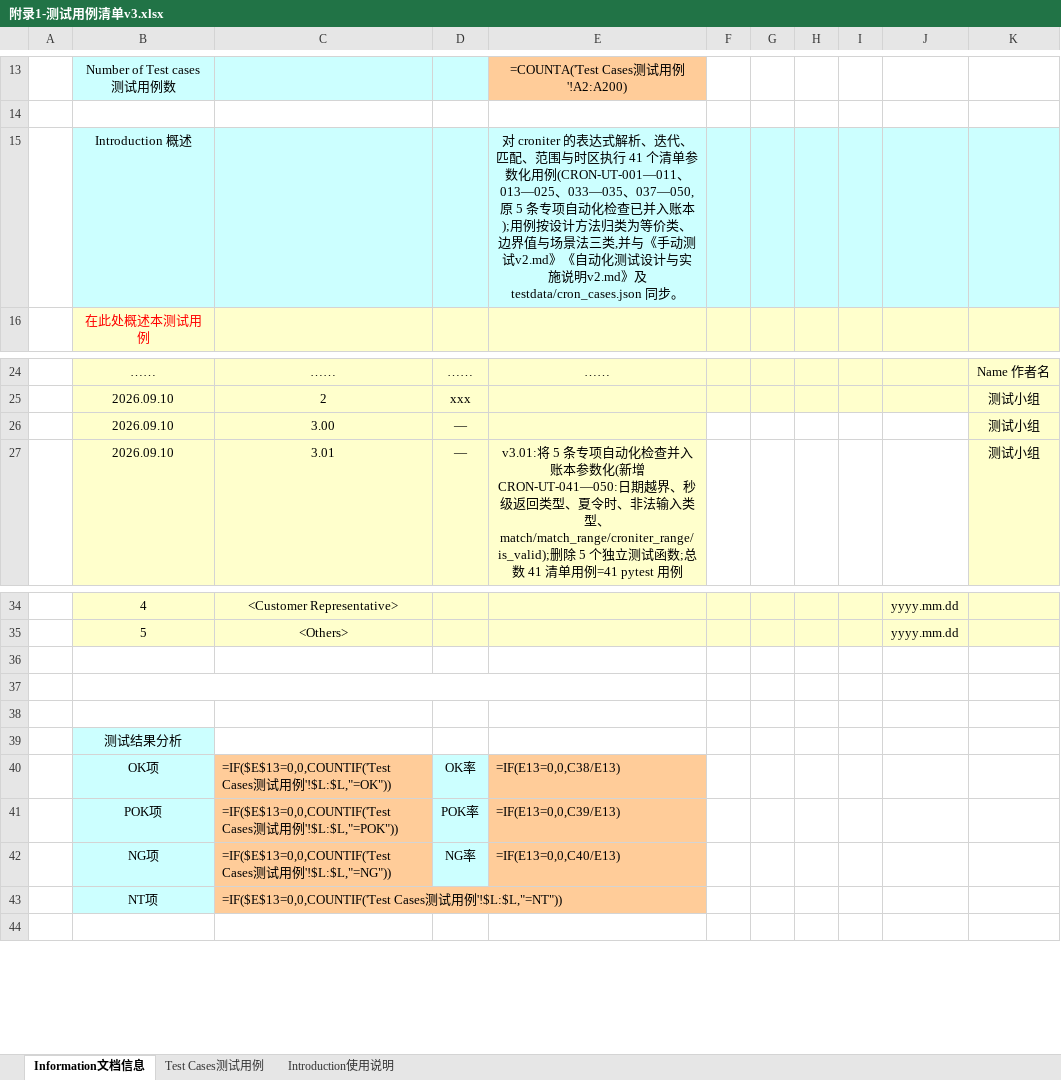
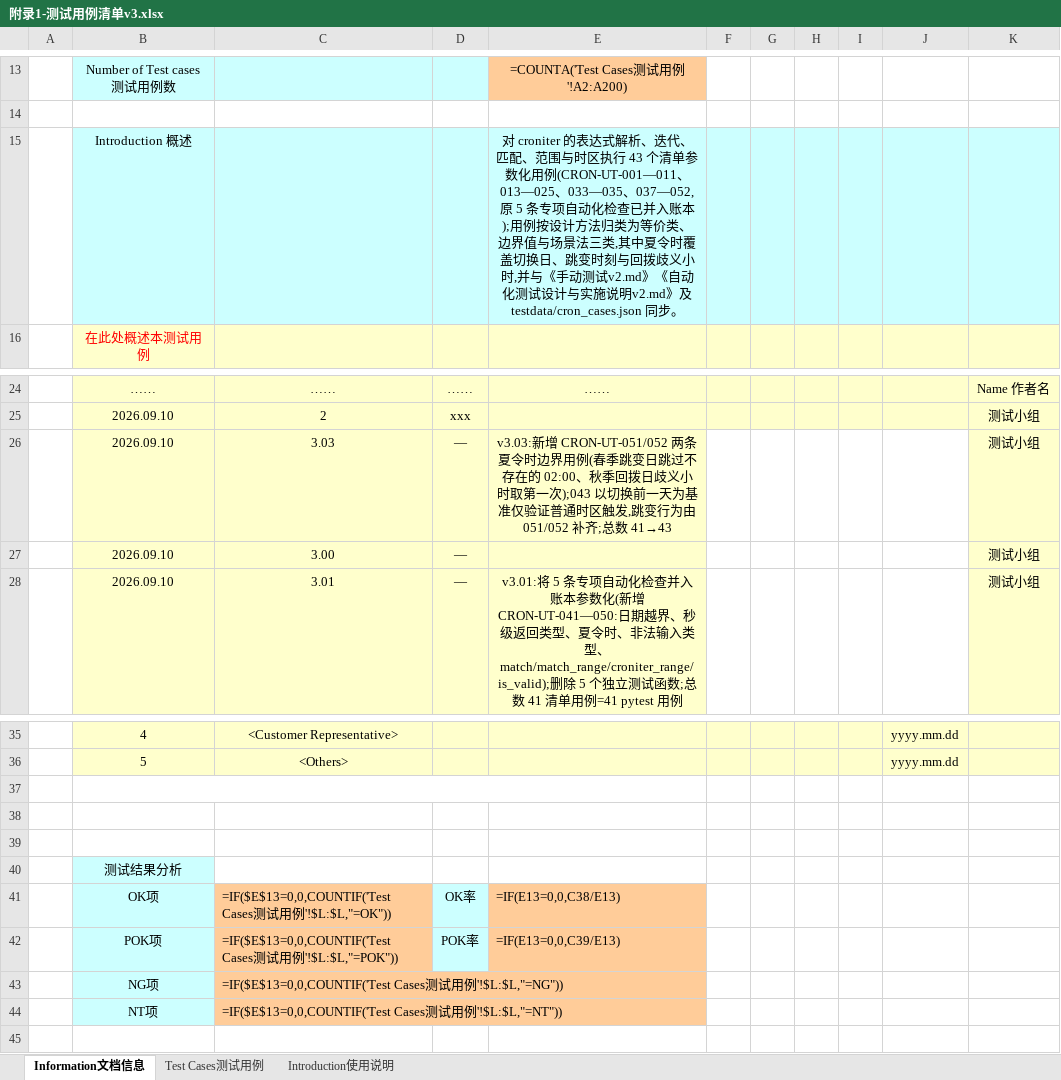
Before and after one commit to cornell-hust/ST_pratice, an Excel workbook: module1/testcases/附录1-测试用例清单v3.xlsx, sheet Information文档信息, drawn as a sheet; only a part is shown, gaps mark what is left out; values as stored, in another font and other column widths than the file's, no borders; formulas without a stored value are shown as written; charts and pictures not drawn; removed rows and columns are numbered as before the commit, all else as after; the diff names each change by its address in the sheet, - before the commit and + after, or states it on an @@ line.

Commit message:
test(module1): 新增夏令时跳变与回拨用例 051/052
背景与目标：CRON-UT-043 以切换前一天（03-09）为基准，其预期值 03-09 02:00
是普通时刻，实际未触及 DST 边界——"跳变"行为缺少覆盖。补充两条真正
落在切换日的用例。

主要改动：
- testdata/cron_cases.json：新增 CRON-UT-051（2024-03-10 00:00 起，
  0 2 * * * → 03:00 EDT，跳过不存在的 02:00）、CRON-UT-052（2024-11-03
  00:00 起，0 1 * * * → 01:00 EDT，回拨日歧义小时取第一次）
- tests/test_croniter.py：边界值断言统一换算到 UTC 再比较——秋令时回拨日的
  本地时刻是"歧义时刻"，Python 对歧义 datetime 的 == 比较恒为 False，
  直接比较会误报失败（052 首次运行即由此失败）
- testcases/附录1-测试用例清单v3.xlsx：新增 2 行（第 29、30 行），概述与
  修订记录 3.03；presentation/output/模块一成果汇报v2.pptx 同步为 43 用例
- 同步 requirements_traceability.md、module1/README.md、tests/testdata/
  testcases 的 README、专项检查转换用例说明.md、docs/项目结构说明.md：
  41→43 条用例、41→43 passed、55%→57%、基线 38/92.7%→40/93.0%

验证：
- 修复后源码：pytest 43 passed；coverage --branch 57%
- 基线源码（临时目录）：3 failed（033/034/035）、40 passed，缺陷检测不受影响
- 两条新用例在基线与修复后行为一致（DST 逻辑未被三个修复触及）
- v3 经 openpyxl 重载校验 43 行、图片与统计公式保留

```diff
--- a/module1/testcases/附录1-测试用例清单v3.xlsx (sheet Information文档信息)
+++ b/module1/testcases/附录1-测试用例清单v3.xlsx (sheet Information文档信息)
-E15: …区执行 41 个清单参数化用例(CRON-UT-001—011、013—025、033—035、037—050,原 5 条专项自动化检查已并入账本);用例按设计方法归类为等价类、边界值与场景法三类,并与《…
+E15: …区执行 43 个清单参数化用例(CRON-UT-001—011、013—025、033—035、037—052,原 5 条专项自动化检查已并入账本);用例按设计方法归类为等价类、边界值与场景法三类,其中夏令时覆盖切换日、跳变时刻与回拨歧义小时,并与《…
+row 26:  | 2026.09.10 | 3.03 | — | v3.03:新增 CRON-UT-051/052 两条夏令时边界用例(春季跳变日跳过不存在的 02:00、秋季回拨日歧义小时取第一次);043 以切换前一天为基准仅验证普通时区触发,跳变行为由 051/052 补齐;总数 41→43 |  |  |  |  |  | 测试小组
+B37:E37 merged
-B37:E37 merged
+C43:E43 merged
-D43: NG率
+D43: (empty)
-E43: =IF(E13=0,0,C40/E13)
+E43: (empty)
-C43:E43 merged
-D44 fill: #CCFFFF
+D44 fill: none
-E44 fill: #FFCC99
+E44 fill: none
```
Also changed, not shown: sheet Test Cases测试用例, hidden cells, charts or pictures, 9 other files.
